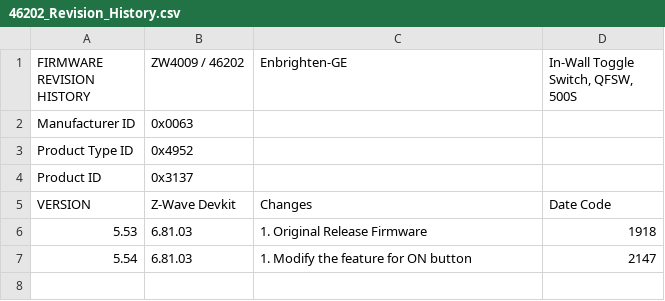
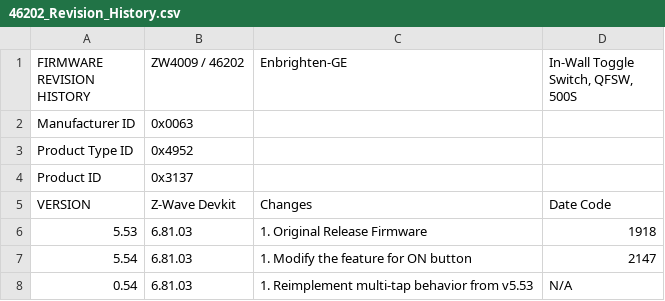
Before and after one commit to jascoproducts/firmware, a CSV file: zwave/Enbrighten-GE/ZW4009/46202 - In-Wall Toggle Switch, QFSW, 500S/46202_Revision_History.csv, drawn as a sheet; the diff names each change by its address in the sheet, - before the commit and + after, or states it on an @@ line.

```diff
--- a/zwave/Enbrighten-GE/ZW4009/46202 - In-Wall Toggle Switch, QFSW, 500S/46202_Revision_History.csv
+++ b/zwave/Enbrighten-GE/ZW4009/46202 - In-Wall Toggle Switch, QFSW, 500S/46202_Revision_History.csv
+row 8: 0.54 | 6.81.03 | 1. Reimplement multi-tap behavior from v5.53 | N/A
```
Also changed, not shown: zwave/Enbrighten-GE/ZW4008/46201 - In-Wall Paddle Switch, QFSW, 500S/46201_Revision_History.csv, zwave/Honeywell/ZW4008/39348 - In-Wall Paddle Switch, QFSW, 500S/39348_Revision_History.csv, 21 other files.
